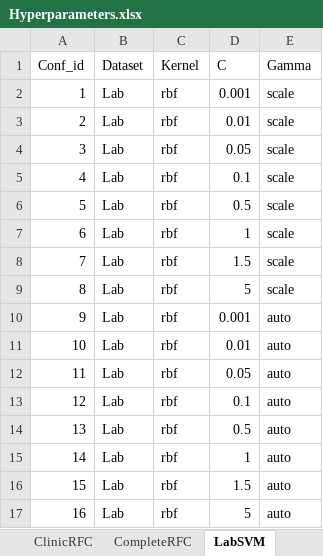
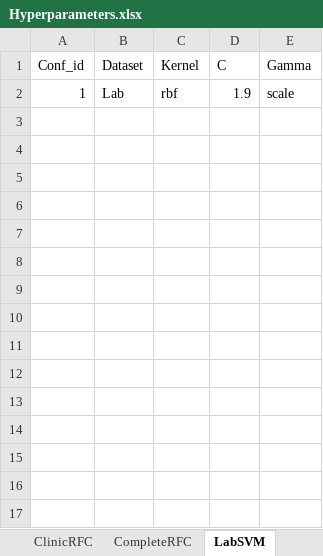
Before and after one commit to Jorgegar96/Classification-Methods, an Excel workbook: Configurations/Hyperparameters.xlsx, sheet LabSVM, drawn as a sheet; values as stored, in another font and other column widths than the file's, no borders; the diff names each change by its address in the sheet, - before the commit and + after, or states it on an @@ line.

```diff
--- a/Configurations/Hyperparameters.xlsx (sheet LabSVM)
+++ b/Configurations/Hyperparameters.xlsx (sheet LabSVM)
-D2 (C): 0.001
+D2 (C): 1.9
-row 3: 2 | Lab | rbf | 0.01 | scale
-row 4: 3 | Lab | rbf | 0.05 | scale
-row 5: 4 | Lab | rbf | 0.1 | scale
-row 6: 5 | Lab | rbf | 0.5 | scale
-row 7: 6 | Lab | rbf | 1 | scale
-row 8: 7 | Lab | rbf | 1.5 | scale
-row 9: 8 | Lab | rbf | 5 | scale
-row 10: 9 | Lab | rbf | 0.001 | auto
-row 11: 10 | Lab | rbf | 0.01 | auto
-row 12: 11 | Lab | rbf | 0.05 | auto
-row 13: 12 | Lab | rbf | 0.1 | auto
-row 14: 13 | Lab | rbf | 0.5 | auto
-row 15: 14 | Lab | rbf | 1 | auto
-row 16: 15 | Lab | rbf | 1.5 | auto
-row 17: 16 | Lab | rbf | 5 | auto
```
Also changed, not shown: sheet CompleteSVM, Configurations/Best.xlsx, Configurations/ConfigurationResults.xlsx, 2 other files.
